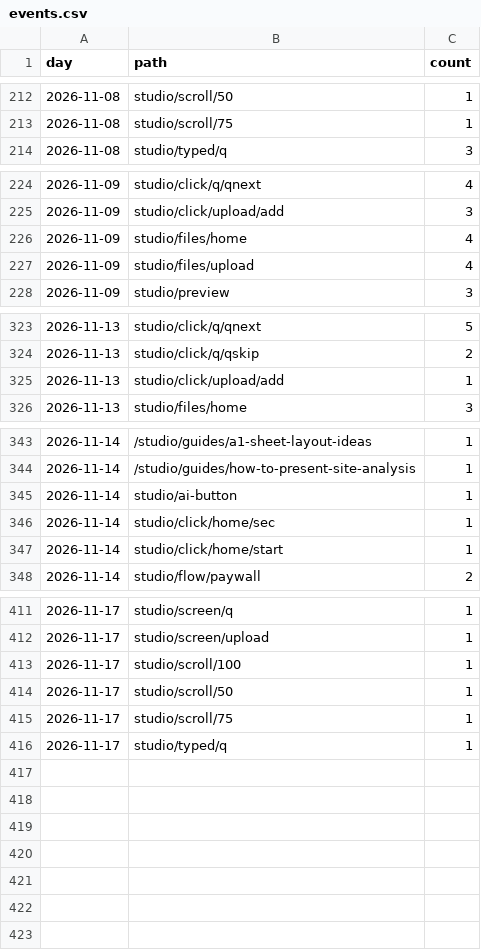
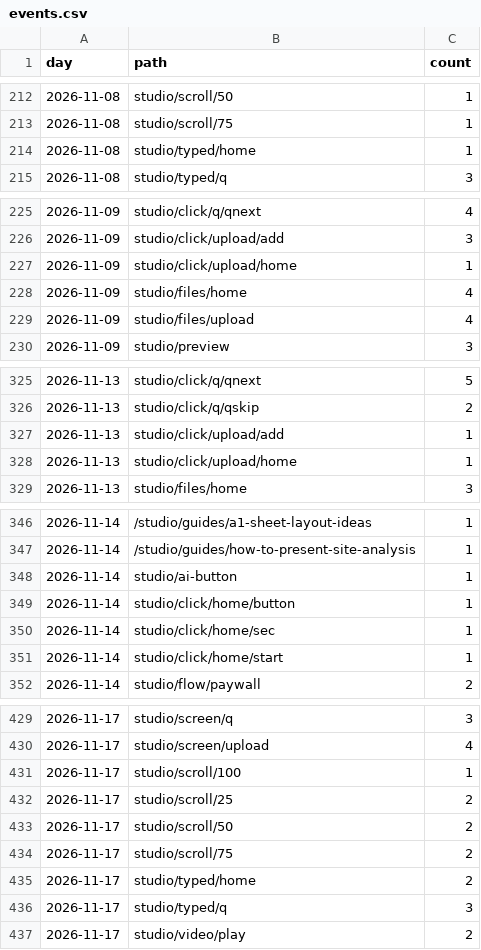
Before and after one commit to discoverarchitecture/discoverarchitecture.github.io, a CSV file: events.csv, drawn as a sheet; only a part is shown, gaps mark what is left out; the diff covers the shown part only.

```diff
--- a/events.csv
+++ b/events.csv
@@ -213,2 +213,3 @@ day,path,count
 2026-11-08,studio/scroll/75,1
+2026-11-08,studio/typed/home,1
 2026-11-08,studio/typed/q,3
@@ -225,2 +226,3 @@ day,path,count
 2026-11-09,studio/click/upload/add,3
+2026-11-09,studio/click/upload/home,1
 2026-11-09,studio/files/home,4
@@ -325,2 +327,3 @@ day,path,count
 2026-11-13,studio/click/upload/add,1
+2026-11-13,studio/click/upload/home,1
 2026-11-13,studio/files/home,3
@@ -345,2 +348,3 @@ day,path,count
 2026-11-14,studio/ai-button,1
+2026-11-14,studio/click/home/button,1
 2026-11-14,studio/click/home/sec,1
@@ -411,6 +429,9 @@ day,path,count
-2026-11-17,studio/screen/q,1
-2026-11-17,studio/screen/upload,1
+2026-11-17,studio/screen/q,3
+2026-11-17,studio/screen/upload,4
 2026-11-17,studio/scroll/100,1
-2026-11-17,studio/scroll/50,1
-2026-11-17,studio/scroll/75,1
-2026-11-17,studio/typed/q,1
+2026-11-17,studio/scroll/25,2
+2026-11-17,studio/scroll/50,2
+2026-11-17,studio/scroll/75,2
+2026-11-17,studio/typed/home,2
+2026-11-17,studio/typed/q,3
+2026-11-17,studio/video/play,2
```
Also changed, not shown: 14 added rows and 9 edited cells elsewhere in this file, daily.csv, 1 other file.
